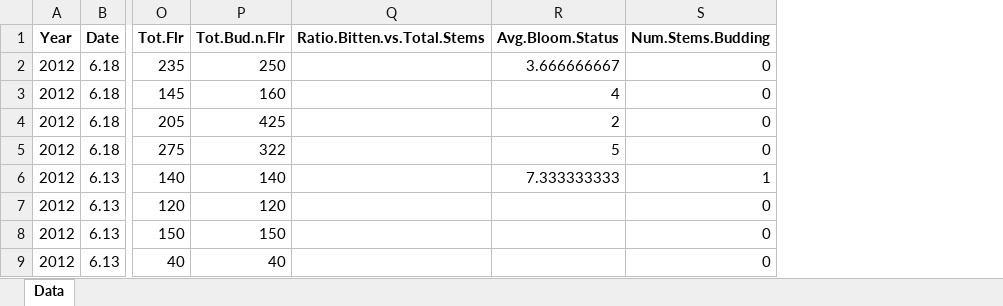
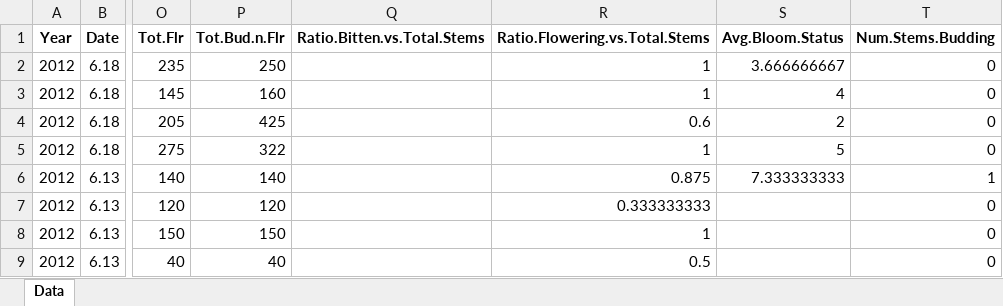
Before and after one commit to njlyon0/collab_moranz-asclepias, an Excel workbook: Data/Asclepias-TIDY.xlsx, sheet Data, drawn as a sheet; only a part is shown, gaps mark what is left out; values as stored, in another font and other column widths than the file's, no borders; the diff names each change by its address in the sheet, - before the commit and + after, or states it on an @@ line.

Commit message:
Added a 'ratio of flowering to total stems' column

```diff
--- a/Data/Asclepias-TIDY.xlsx (sheet Data)
+++ b/Data/Asclepias-TIDY.xlsx (sheet Data)
+column R (Ratio.Flowering.vs.Total.Stems), rows 2-9: 1 | 1 | 0.6 | 1 | 0.875 | 0.333333333 | 1 | 0.5
```
Also changed, not shown: 1 other file.
